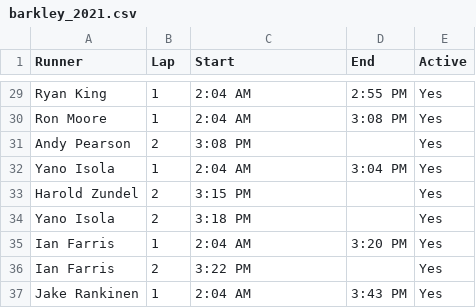
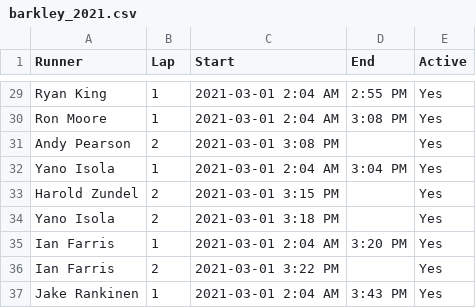
Before and after one commit to johnsug/garmin, a CSV file: barkley_2021.csv, drawn as a sheet; only a part is shown, gaps mark what is left out; the diff covers the shown part only; the diff names each change by its address in the sheet, - before the commit and + after, or states it on an @@ line.

```diff
--- a/barkley_2021.csv
+++ b/barkley_2021.csv
-C29:C30 (Start): 2:04 AM
+C29:C30 (Start): 2021-03-01 2:04 AM
-C31 (Start): 3:08 PM
+C31 (Start): 2021-03-01 3:08 PM
-C32 (Start): 2:04 AM
+C32 (Start): 2021-03-01 2:04 AM
-C33 (Start): 3:15 PM
+C33 (Start): 2021-03-01 3:15 PM
-C34 (Start): 3:18 PM
+C34 (Start): 2021-03-01 3:18 PM
-C35 (Start): 2:04 AM
+C35 (Start): 2021-03-01 2:04 AM
-C36 (Start): 3:22 PM
+C36 (Start): 2021-03-01 3:22 PM
-C37 (Start): 2:04 AM
+C37 (Start): 2021-03-01 2:04 AM
```
Also changed, not shown: 27 edited cells elsewhere in this file.
